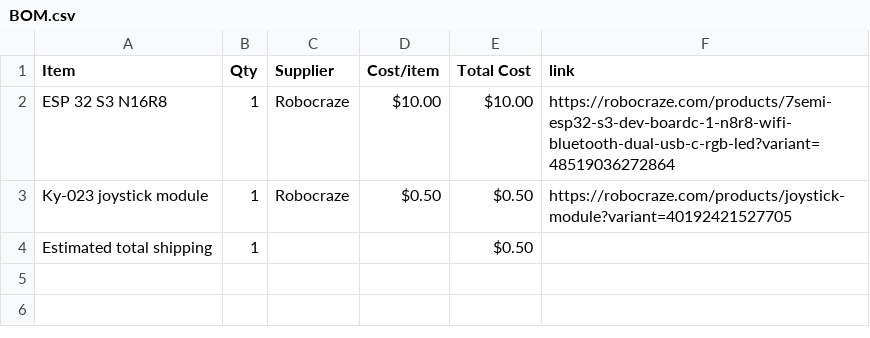
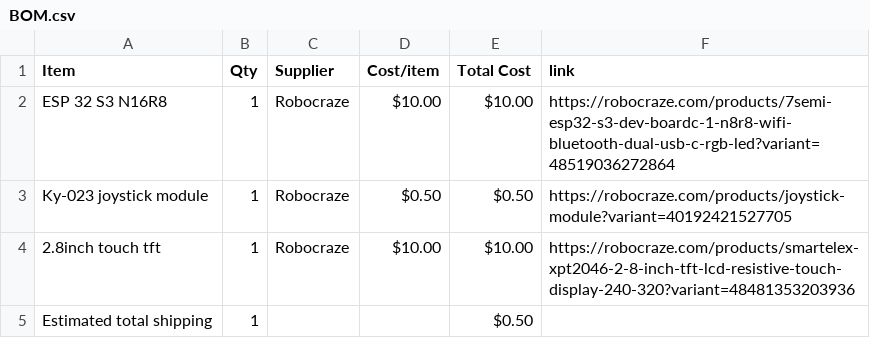
Before and after one commit to shogunxfortnite-cyber/Homepod, a CSV file: BOM.csv, drawn as a sheet; the diff names each change by its address in the sheet, - before the commit and + after, or states it on an @@ line.

Commit message:
Sync Smart homepod from Half Life

```diff
--- a/BOM.csv
+++ b/BOM.csv
+row 4: 2.8inch touch tft | 1 | Robocraze | $10.00 | $10.00 | https://robocraze.com/products/smartelex-xpt2046-2-8-inch-tft-lcd-resistive-touch-display-240-320?variant=48481353203936
```
